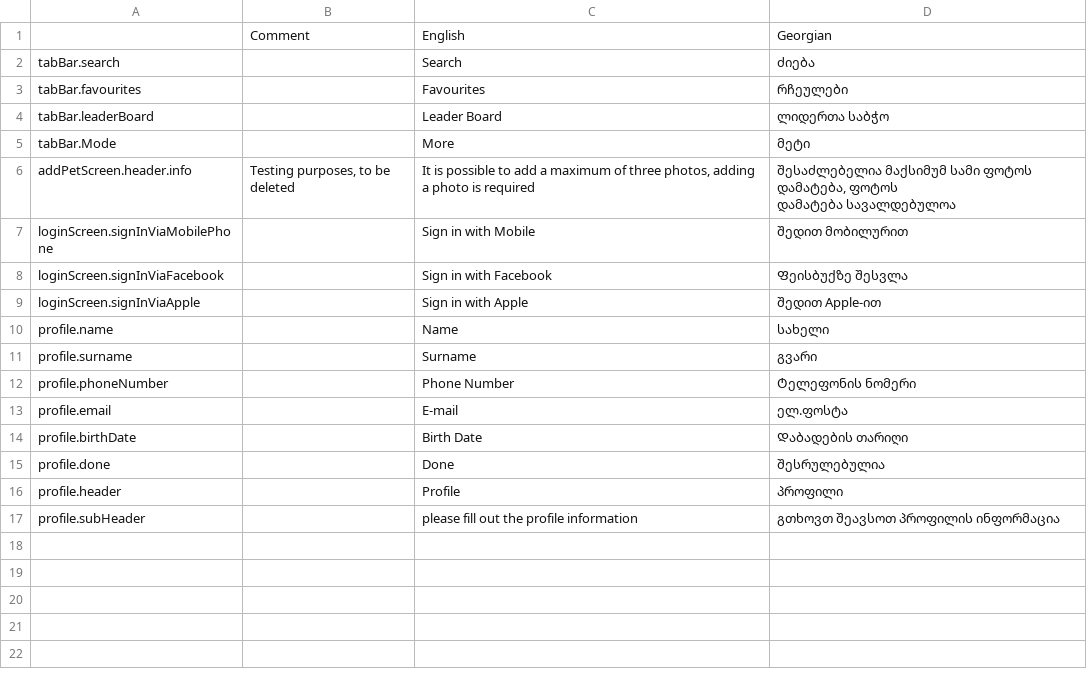
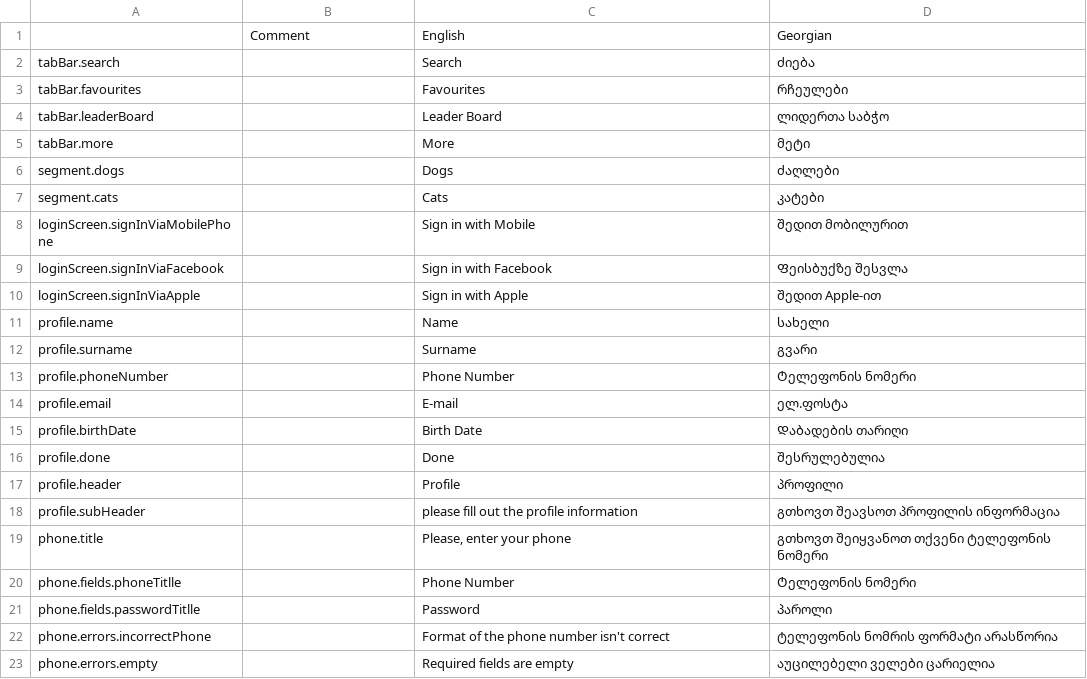
Before and after one commit to AnimealProject/animeal_iOS, a CSV file: animeal/res/sheet.csv, drawn as a sheet; removed rows and columns are numbered as before the commit, all else as after; ↵ is a line break in a cell; the diff names each change by its address in the sheet, - before the commit and + after, or states it on an @@ line.

Commit message:
EPMEDU-617: Mobile phone input

```diff
--- a/animeal/res/sheet.csv
+++ b/animeal/res/sheet.csv
-A5: tabBar.Mode
+A5: tabBar.more
-row 6: addPetScreen.header.info | Testing purposes, to be deleted | It is possible to add a maximum of three photos, adding a photo is required | შესაძლებელია მაქსიმუმ სამი ფოტოს დამატება, ფოტოს ↵ დამატება სავალდებულოა
+row 6: segment.dogs |  | Dogs | ძაღლები
+row 7: segment.cats |  | Cats | კატები
+row 19: phone.title |  | Please, enter your phone | გთხოვთ შეიყვანოთ თქვენი ტელეფონის ნომერი
+row 20: phone.fields.phoneTitlle |  | Phone Number | Ტელეფონის ნომერი
+row 21: phone.fields.passwordTitlle |  | Password | პაროლი
+row 22: phone.errors.incorrectPhone |  | Format of the phone number isn't correct | ტელეფონის ნომრის ფორმატი არასწორია
+row 23: phone.errors.empty |  | Required fields are empty | აუცილებელი ველები ცარიელია
```
Also changed, not shown: 54 other files.
